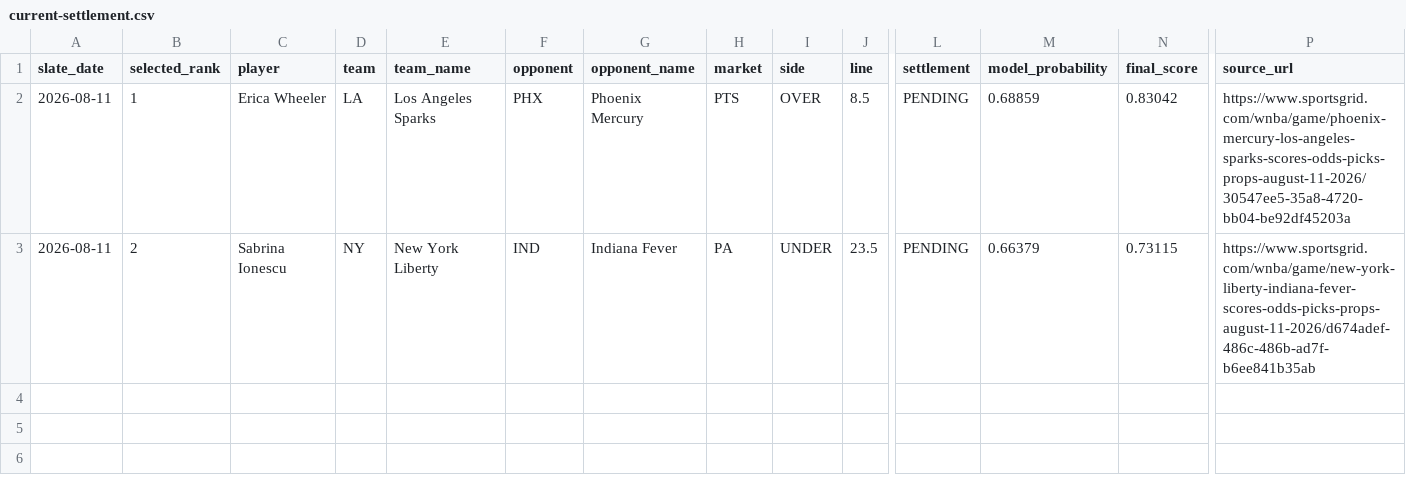
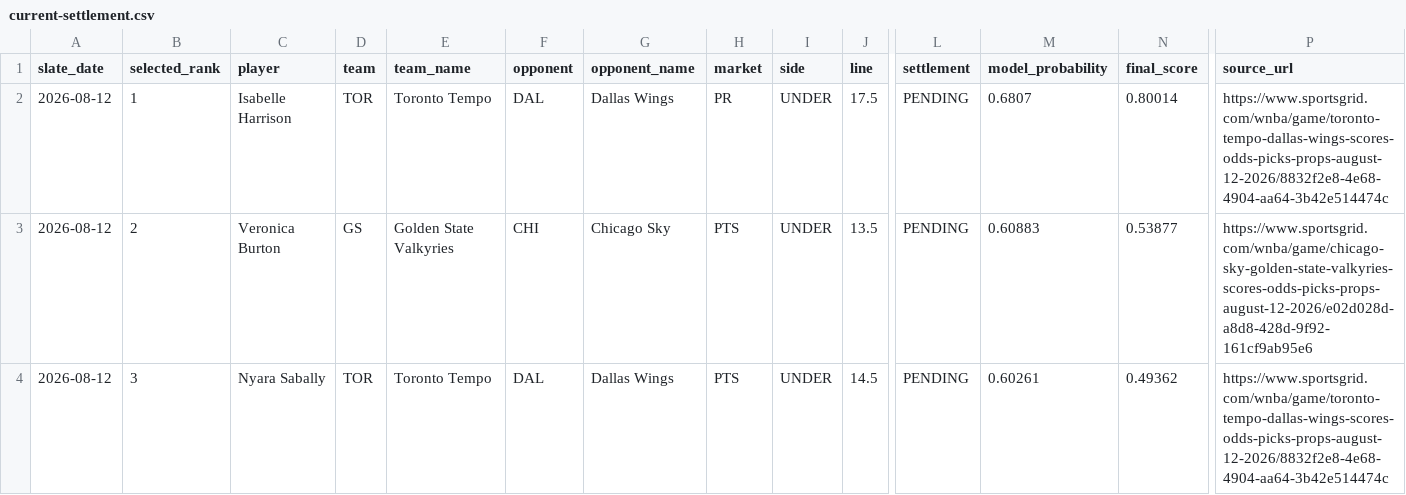
Before and after one commit to testqgw/SCP, a CSV file: wnba/output/current-settlement.csv, drawn as a sheet; only a part is shown, gaps mark what is left out; rows hold the shown columns only; the diff names each change by its address in the sheet, - before the commit and + after, or states it on an @@ line.

```diff
--- a/wnba/output/current-settlement.csv
+++ b/wnba/output/current-settlement.csv
-A2:A3 (slate_date): 2026-08-11
+A2:A3 (slate_date): 2026-08-12
-C2 (player): Erica Wheeler
+C2 (player): Isabelle Harrison
-D2 (team): LA
+D2 (team): TOR
-E2 (team_name): Los Angeles Sparks
+E2 (team_name): Toronto Tempo
-F2 (opponent): PHX
+F2 (opponent): DAL
-G2 (opponent_name): Phoenix Mercury
+G2 (opponent_name): Dallas Wings
-H2 (market): PTS
+H2 (market): PR
-I2 (side): OVER
+I2 (side): UNDER
-J2 (line): 8.5
+J2 (line): 17.5
-M2 (model_probability): 0.68859
+M2 (model_probability): 0.6807
-N2 (final_score): 0.83042
+N2 (final_score): 0.80014
-P2 (source_url): https://www.sportsgrid.com/wnba/game/phoenix-mercury-los-angeles-sparks-scores-odds-picks-props-august-11-2026/30547ee5-35a8-4720-bb04-be92df45203a
+P2 (source_url): https://www.sportsgrid.com/wnba/game/toronto-tempo-dallas-wings-scores-odds-picks-props-august-12-2026/8832f2e8-4e68-4904-aa64-3b42e514474c
-C3 (player): Sabrina Ionescu
+C3 (player): Veronica Burton
-D3 (team): NY
+D3 (team): GS
-E3 (team_name): New York Liberty
+E3 (team_name): Golden State Valkyries
-F3 (opponent): IND
+F3 (opponent): CHI
-G3 (opponent_name): Indiana Fever
+G3 (opponent_name): Chicago Sky
-H3 (market): PA
+H3 (market): PTS
-J3 (line): 23.5
+J3 (line): 13.5
-M3 (model_probability): 0.66379
+M3 (model_probability): 0.60883
-N3 (final_score): 0.73115
+N3 (final_score): 0.53877
-P3 (source_url): https://www.sportsgrid.com/wnba/game/new-york-liberty-indiana-fever-scores-odds-picks-props-august-11-2026/d674adef-486c-486b-ad7f-b6ee841b35ab
+P3 (source_url): https://www.sportsgrid.com/wnba/game/chicago-sky-golden-state-valkyries-scores-odds-picks-props-august-12-2026/e02d028d-a8d8-428d-9f92-161cf9ab95e6
+row 4: 2026-08-12 | 3 | Nyara Sabally | TOR | Toronto Tempo | DAL | Dallas Wings | PTS | UNDER | 14.5 | PENDING | 0.60261 | 0.49362 | https://www.sportsgrid.com/wnba/game/toronto-tempo-dallas-wings-scores-odds-picks-props-august-12-2026/8832f2e8-4e68-4904-aa64-3b42e514474c
```
Also changed, not shown: wnba/output/current-card.csv, 13 other files.
